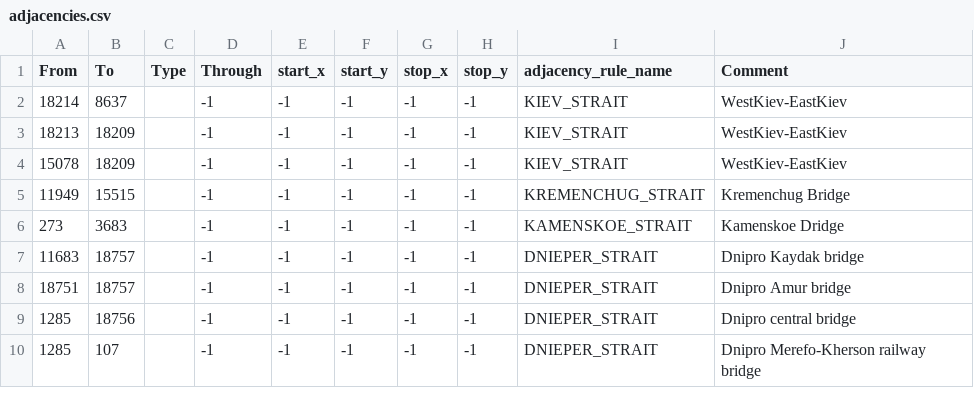
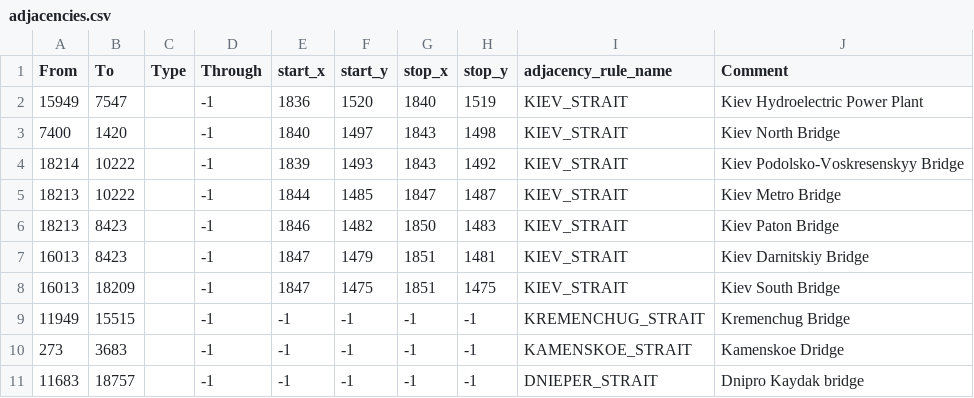
Before and after one commit to East-Showdown/East-Showdown, a CSV file: map/adjacencies.csv, drawn as a sheet; only a part is shown; the shorter side is filled out with more unchanged rows.

```diff
--- a/map/adjacencies.csv
+++ b/map/adjacencies.csv
@@ -1,5 +1,9 @@
 From;To;Type;Through;start_x;start_y;stop_x;stop_y;adjacency_rule_name;Comment
-18214;8637;;-1;-1;-1;-1;-1;KIEV_STRAIT;WestKiev-EastKiev
-18213;18209;;-1;-1;-1;-1;-1;KIEV_STRAIT;WestKiev-EastKiev
-15078;18209;;-1;-1;-1;-1;-1;KIEV_STRAIT;WestKiev-EastKiev
+15949;7547;;-1;1836;1520;1840;1519;KIEV_STRAIT;Kiev Hydroelectric Power Plant
+7400;1420;;-1;1840;1497;1843;1498;KIEV_STRAIT;Kiev North Bridge
+18214;10222;;-1;1839;1493;1843;1492;KIEV_STRAIT;Kiev Podolsko-Voskresenskyy Bridge
+18213;10222;;-1;1844;1485;1847;1487;KIEV_STRAIT;Kiev Metro Bridge
+18213;8423;;-1;1846;1482;1850;1483;KIEV_STRAIT;Kiev Paton Bridge
+16013;8423;;-1;1847;1479;1851;1481;KIEV_STRAIT;Kiev Darnitskiy Bridge
+16013;18209;;-1;1847;1475;1851;1475;KIEV_STRAIT;Kiev South Bridge
 11949;15515;;-1;-1;-1;-1;-1;KREMENCHUG_STRAIT;Kremenchug Bridge
```
Also changed, not shown: map/definition.csv, 4 other files.
